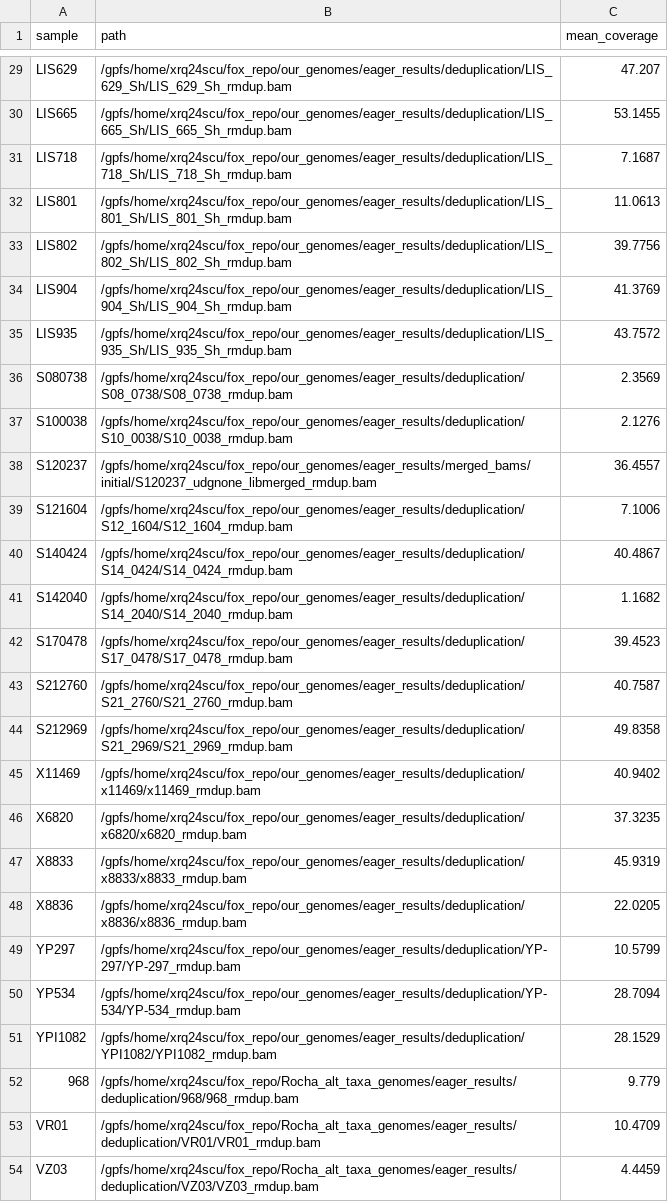
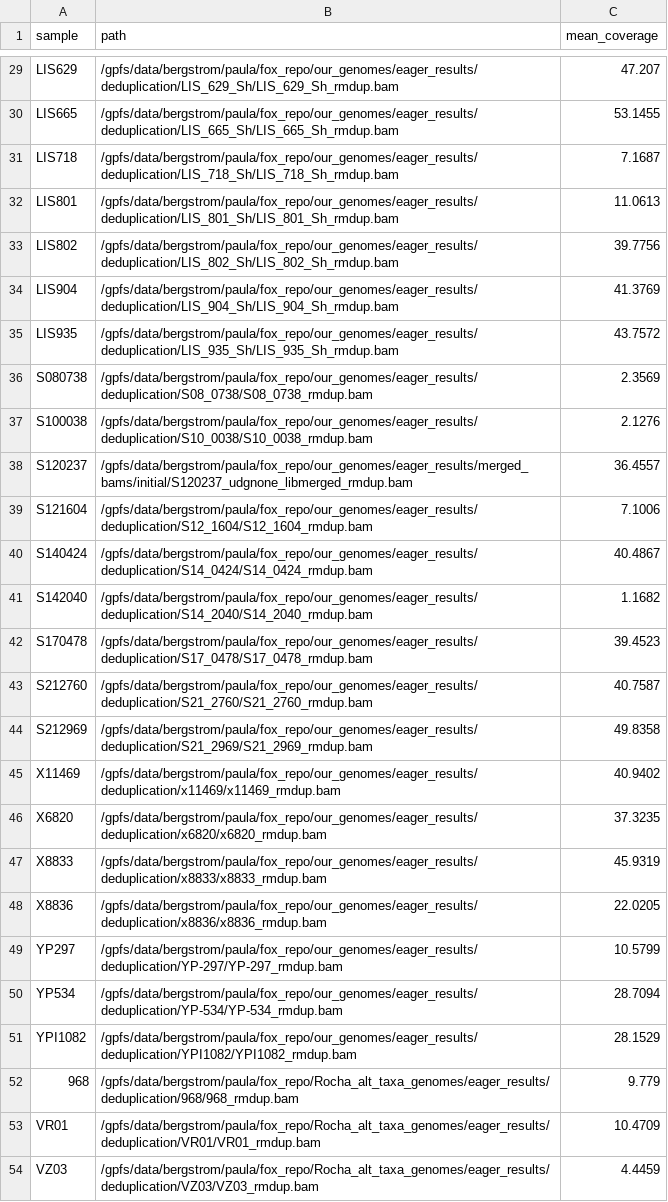
Before and after one commit to paulagardner/fox_repo, a CSV file: all_bam_path_info.csv, drawn as a sheet; only a part is shown, gaps mark what is left out; the diff covers the shown part only; the diff names each change by its address in the sheet, - before the commit and + after, or states it on an @@ line.

Commit message:
updated paths file to not reference my home directory but the lab dir,  ada config file, and some of the config files for samples etc

```diff
--- a/all_bam_path_info.csv
+++ b/all_bam_path_info.csv
-B29 (path): /gpfs/home/xrq24scu/fox_repo/our_genomes/eager_results/deduplication/LIS_629_Sh/LIS_629_Sh_rmdup.bam
+B29 (path): /gpfs/data/bergstrom/paula/fox_repo/our_genomes/eager_results/deduplication/LIS_629_Sh/LIS_629_Sh_rmdup.bam
-B30 (path): /gpfs/home/xrq24scu/fox_repo/our_genomes/eager_results/deduplication/LIS_665_Sh/LIS_665_Sh_rmdup.bam
+B30 (path): /gpfs/data/bergstrom/paula/fox_repo/our_genomes/eager_results/deduplication/LIS_665_Sh/LIS_665_Sh_rmdup.bam
-B31 (path): /gpfs/home/xrq24scu/fox_repo/our_genomes/eager_results/deduplication/LIS_718_Sh/LIS_718_Sh_rmdup.bam
+B31 (path): /gpfs/data/bergstrom/paula/fox_repo/our_genomes/eager_results/deduplication/LIS_718_Sh/LIS_718_Sh_rmdup.bam
-B32 (path): /gpfs/home/xrq24scu/fox_repo/our_genomes/eager_results/deduplication/LIS_801_Sh/LIS_801_Sh_rmdup.bam
+B32 (path): /gpfs/data/bergstrom/paula/fox_repo/our_genomes/eager_results/deduplication/LIS_801_Sh/LIS_801_Sh_rmdup.bam
-B33 (path): /gpfs/home/xrq24scu/fox_repo/our_genomes/eager_results/deduplication/LIS_802_Sh/LIS_802_Sh_rmdup.bam
+B33 (path): /gpfs/data/bergstrom/paula/fox_repo/our_genomes/eager_results/deduplication/LIS_802_Sh/LIS_802_Sh_rmdup.bam
-B34 (path): /gpfs/home/xrq24scu/fox_repo/our_genomes/eager_results/deduplication/LIS_904_Sh/LIS_904_Sh_rmdup.bam
+B34 (path): /gpfs/data/bergstrom/paula/fox_repo/our_genomes/eager_results/deduplication/LIS_904_Sh/LIS_904_Sh_rmdup.bam
-B35 (path): /gpfs/home/xrq24scu/fox_repo/our_genomes/eager_results/deduplication/LIS_935_Sh/LIS_935_Sh_rmdup.bam
+B35 (path): /gpfs/data/bergstrom/paula/fox_repo/our_genomes/eager_results/deduplication/LIS_935_Sh/LIS_935_Sh_rmdup.bam
-B36 (path): /gpfs/home/xrq24scu/fox_repo/our_genomes/eager_results/deduplication/S08_0738/S08_0738_rmdup.bam
+B36 (path): /gpfs/data/bergstrom/paula/fox_repo/our_genomes/eager_results/deduplication/S08_0738/S08_0738_rmdup.bam
-B37 (path): /gpfs/home/xrq24scu/fox_repo/our_genomes/eager_results/deduplication/S10_0038/S10_0038_rmdup.bam
+B37 (path): /gpfs/data/bergstrom/paula/fox_repo/our_genomes/eager_results/deduplication/S10_0038/S10_0038_rmdup.bam
-B38 (path): /gpfs/home/xrq24scu/fox_repo/our_genomes/eager_results/merged_bams/initial/S120237_udgnone_libmerged_rmdup.bam
+B38 (path): /gpfs/data/bergstrom/paula/fox_repo/our_genomes/eager_results/merged_bams/initial/S120237_udgnone_libmerged_rmdup.bam
-B39 (path): /gpfs/home/xrq24scu/fox_repo/our_genomes/eager_results/deduplication/S12_1604/S12_1604_rmdup.bam
+B39 (path): /gpfs/data/bergstrom/paula/fox_repo/our_genomes/eager_results/deduplication/S12_1604/S12_1604_rmdup.bam
-B40 (path): /gpfs/home/xrq24scu/fox_repo/our_genomes/eager_results/deduplication/S14_0424/S14_0424_rmdup.bam
+B40 (path): /gpfs/data/bergstrom/paula/fox_repo/our_genomes/eager_results/deduplication/S14_0424/S14_0424_rmdup.bam
-B41 (path): /gpfs/home/xrq24scu/fox_repo/our_genomes/eager_results/deduplication/S14_2040/S14_2040_rmdup.bam
+B41 (path): /gpfs/data/bergstrom/paula/fox_repo/our_genomes/eager_results/deduplication/S14_2040/S14_2040_rmdup.bam
-B42 (path): /gpfs/home/xrq24scu/fox_repo/our_genomes/eager_results/deduplication/S17_0478/S17_0478_rmdup.bam
+B42 (path): /gpfs/data/bergstrom/paula/fox_repo/our_genomes/eager_results/deduplication/S17_0478/S17_0478_rmdup.bam
-B43 (path): /gpfs/home/xrq24scu/fox_repo/our_genomes/eager_results/deduplication/S21_2760/S21_2760_rmdup.bam
+B43 (path): /gpfs/data/bergstrom/paula/fox_repo/our_genomes/eager_results/deduplication/S21_2760/S21_2760_rmdup.bam
-B44 (path): /gpfs/home/xrq24scu/fox_repo/our_genomes/eager_results/deduplication/S21_2969/S21_2969_rmdup.bam
+B44 (path): /gpfs/data/bergstrom/paula/fox_repo/our_genomes/eager_results/deduplication/S21_2969/S21_2969_rmdup.bam
-B45 (path): /gpfs/home/xrq24scu/fox_repo/our_genomes/eager_results/deduplication/x11469/x11469_rmdup.bam
+B45 (path): /gpfs/data/bergstrom/paula/fox_repo/our_genomes/eager_results/deduplication/x11469/x11469_rmdup.bam
-B46 (path): /gpfs/home/xrq24scu/fox_repo/our_genomes/eager_results/deduplication/x6820/x6820_rmdup.bam
+B46 (path): /gpfs/data/bergstrom/paula/fox_repo/our_genomes/eager_results/deduplication/x6820/x6820_rmdup.bam
-B47 (path): /gpfs/home/xrq24scu/fox_repo/our_genomes/eager_results/deduplication/x8833/x8833_rmdup.bam
+B47 (path): /gpfs/data/bergstrom/paula/fox_repo/our_genomes/eager_results/deduplication/x8833/x8833_rmdup.bam
-B48 (path): /gpfs/home/xrq24scu/fox_repo/our_genomes/eager_results/deduplication/x8836/x8836_rmdup.bam
+B48 (path): /gpfs/data/bergstrom/paula/fox_repo/our_genomes/eager_results/deduplication/x8836/x8836_rmdup.bam
-B49 (path): /gpfs/home/xrq24scu/fox_repo/our_genomes/eager_results/deduplication/YP-297/YP-297_rmdup.bam
+B49 (path): /gpfs/data/bergstrom/paula/fox_repo/our_genomes/eager_results/deduplication/YP-297/YP-297_rmdup.bam
-B50 (path): /gpfs/home/xrq24scu/fox_repo/our_genomes/eager_results/deduplication/YP-534/YP-534_rmdup.bam
+B50 (path): /gpfs/data/bergstrom/paula/fox_repo/our_genomes/eager_results/deduplication/YP-534/YP-534_rmdup.bam
-B51 (path): /gpfs/home/xrq24scu/fox_repo/our_genomes/eager_results/deduplication/YPI1082/YPI1082_rmdup.bam
+B51 (path): /gpfs/data/bergstrom/paula/fox_repo/our_genomes/eager_results/deduplication/YPI1082/YPI1082_rmdup.bam
-B52 (path): /gpfs/home/xrq24scu/fox_repo/Rocha_alt_taxa_genomes/eager_results/deduplication/968/968_rmdup.bam
+B52 (path): /gpfs/data/bergstrom/paula/fox_repo/Rocha_alt_taxa_genomes/eager_results/deduplication/968/968_rmdup.bam
-B53 (path): /gpfs/home/xrq24scu/fox_repo/Rocha_alt_taxa_genomes/eager_results/deduplication/VR01/VR01_rmdup.bam
+B53 (path): /gpfs/data/bergstrom/paula/fox_repo/Rocha_alt_taxa_genomes/eager_results/deduplication/VR01/VR01_rmdup.bam
-B54 (path): /gpfs/home/xrq24scu/fox_repo/Rocha_alt_taxa_genomes/eager_results/deduplication/VZ03/VZ03_rmdup.bam
+B54 (path): /gpfs/data/bergstrom/paula/fox_repo/Rocha_alt_taxa_genomes/eager_results/deduplication/VZ03/VZ03_rmdup.bam
```
Also changed, not shown: 27 edited cells elsewhere in this file, 4 other files.
